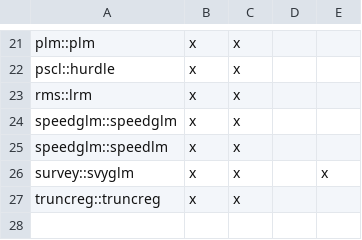
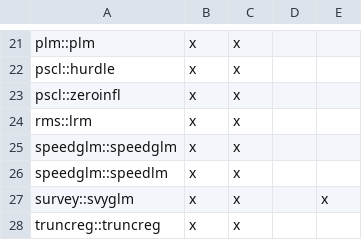
Before and after one commit to vincentarelbundock/marginaleffects, a CSV file: data-raw/supported_models.csv, drawn as a sheet; only a part is shown, gaps mark what is left out; the diff names each change by its address in the sheet, - before the commit and + after, or states it on an @@ line.

Commit message:
support: pscl::zeroinfl

```diff
--- a/data-raw/supported_models.csv
+++ b/data-raw/supported_models.csv
+row 23: pscl::zeroinfl | x | x
```
Also changed, not shown: 11 other files.
